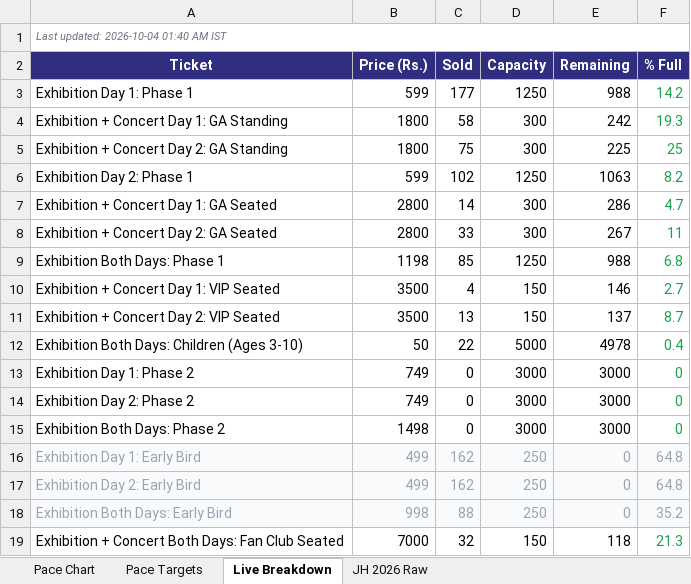
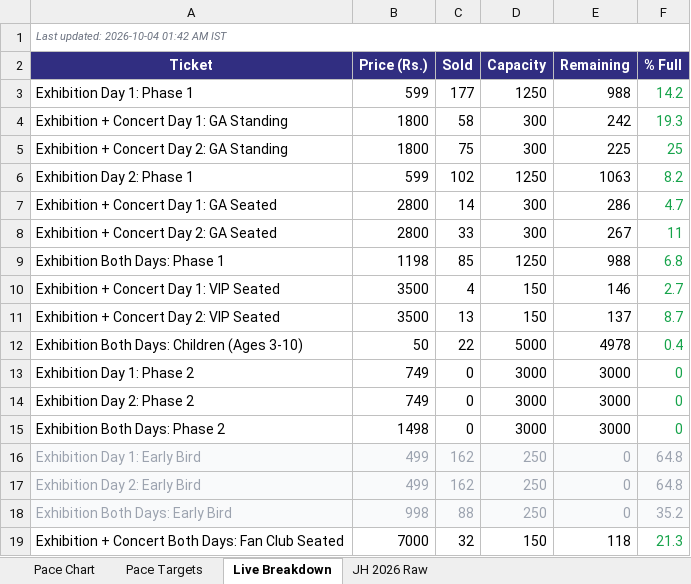
Before and after one commit to vanishinggradient/ticketing-jh-2027-status-page, an Excel workbook: comparison.xlsx, sheet Live Breakdown, drawn as a sheet; values as stored, in another font and other column widths than the file's, no borders; the diff names each change by its address in the sheet, - before the commit and + after, or states it on an @@ line.

```diff
--- a/comparison.xlsx (sheet Live Breakdown)
+++ b/comparison.xlsx (sheet Live Breakdown)
-A1 (Ticket): Last updated: 2026-10-04 01:40 AM IST
+A1 (Ticket): Last updated: 2026-10-04 01:42 AM IST
```
Also changed, not shown: 1 other file.
